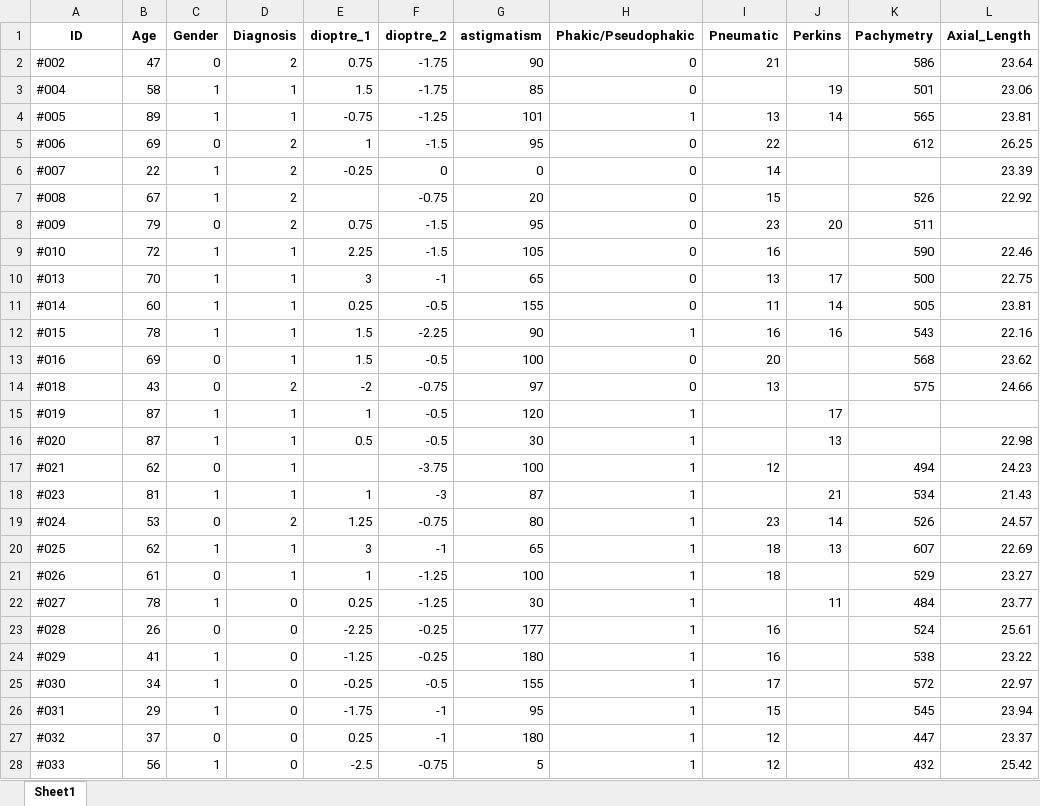
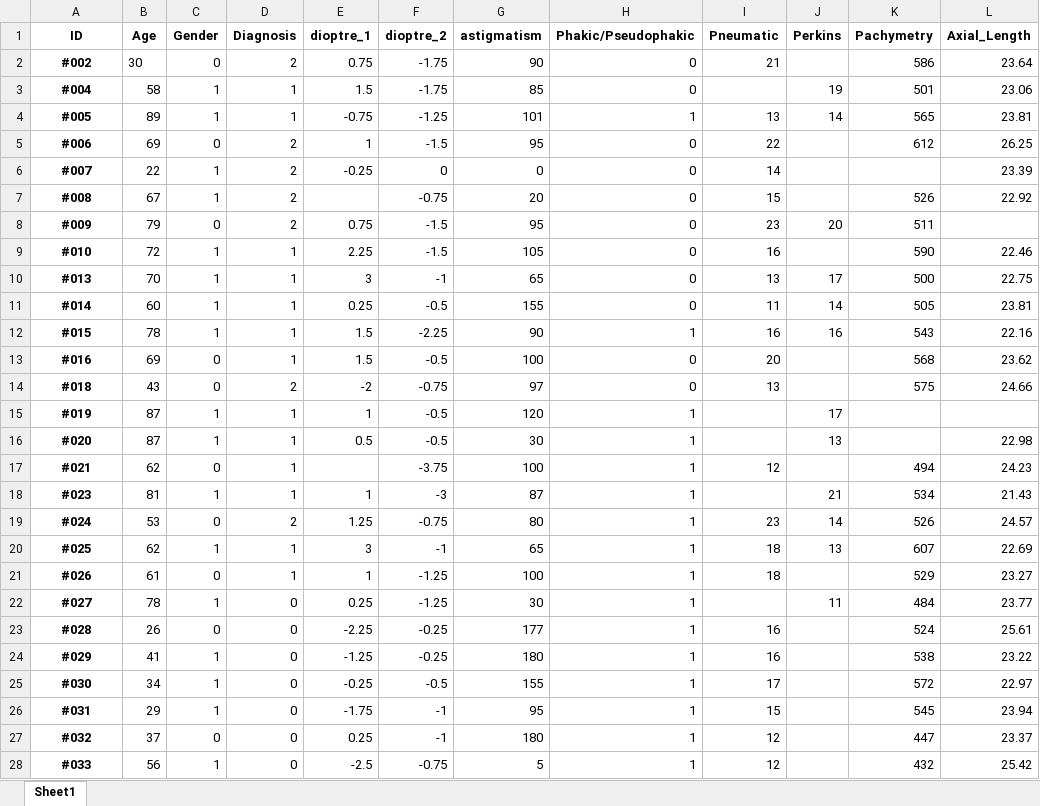
Before and after one commit to JuanitoOrtega/papila_db, an Excel workbook: DB_PAPILA/ClinicalData/patient_data_od.xlsx, sheet Sheet1, drawn as a sheet; only a part is shown; values as stored, in another font and other column widths than the file's, no borders; the diff covers the shown part only; the diff names each change by its address in the sheet, - before the commit and + after, or states it on an @@ line.

```diff
--- a/DB_PAPILA/ClinicalData/patient_data_od.xlsx (sheet Sheet1)
+++ b/DB_PAPILA/ClinicalData/patient_data_od.xlsx (sheet Sheet1)
@@ A2:A28 bold: off → on, alignment: left → center @@
-B2 (Age): 47
+B2 (Age): 30
```
Also changed, not shown: 5 added rows, 1 edited cell and cell formats elsewhere in this sheet, DB_PAPILA/ClinicalData/patient_data_os.xlsx, 21 other files.
